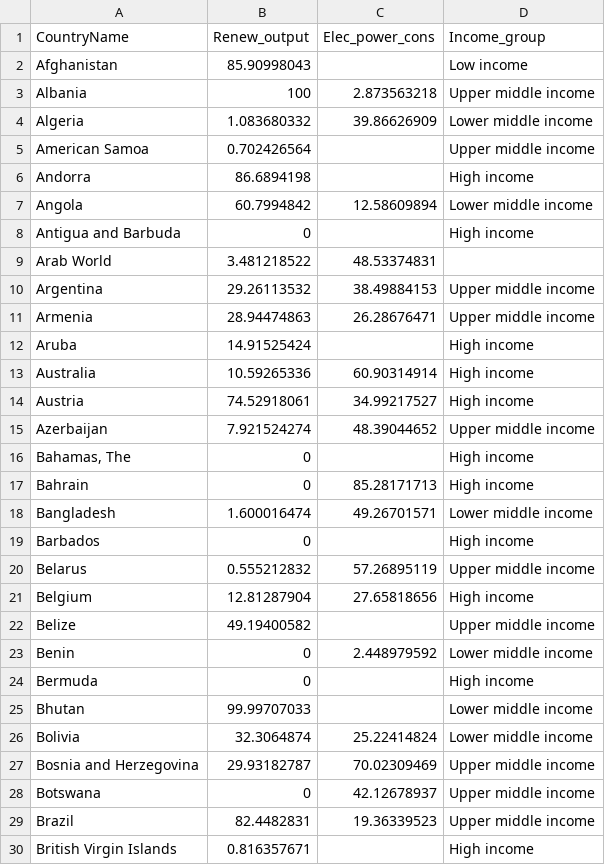
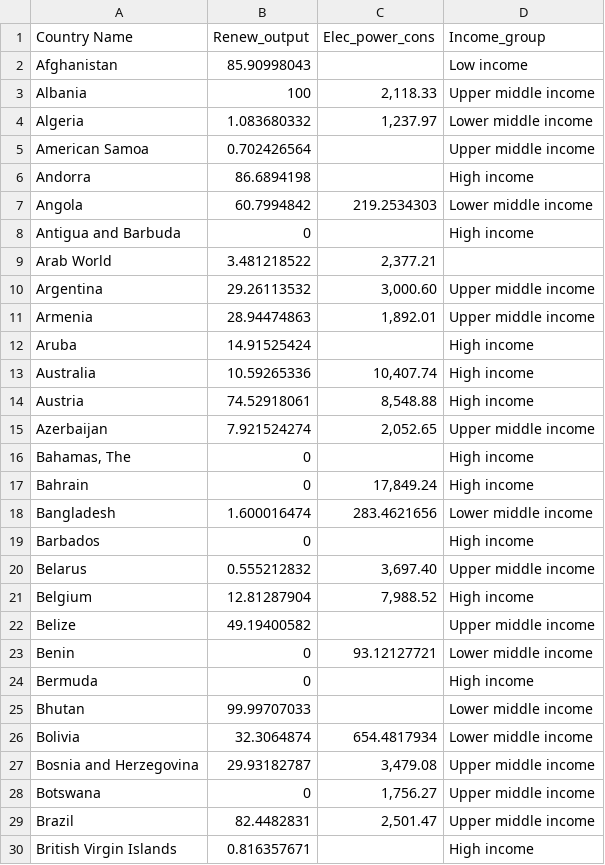
Before and after one commit to shibainu18/cs498-Final-Project, a CSV file: elec_total_output.csv, drawn as a sheet; only a part is shown; the diff covers the shown part only; the diff names each change by its address in the sheet, - before the commit and + after, or states it on an @@ line.

Commit message:
Create elec_total_output.csv

```diff
--- a/elec_total_output.csv
+++ b/elec_total_output.csv
-A1: CountryName
+A1: Country Name
-C3 (Elec_power_cons): 2.873563218
+C3 (Elec_power_cons): 2,118.33
-C4 (Elec_power_cons): 39.86626909
+C4 (Elec_power_cons): 1,237.97
-C7 (Elec_power_cons): 12.58609894
+C7 (Elec_power_cons): 219.2534303
-C9 (Elec_power_cons): 48.53374831
+C9 (Elec_power_cons): 2,377.21
-C10 (Elec_power_cons): 38.49884153
+C10 (Elec_power_cons): 3,000.60
-C11 (Elec_power_cons): 26.28676471
+C11 (Elec_power_cons): 1,892.01
-C13 (Elec_power_cons): 60.90314914
+C13 (Elec_power_cons): 10,407.74
-C14 (Elec_power_cons): 34.99217527
+C14 (Elec_power_cons): 8,548.88
-C15 (Elec_power_cons): 48.39044652
+C15 (Elec_power_cons): 2,052.65
-C17 (Elec_power_cons): 85.28171713
+C17 (Elec_power_cons): 17,849.24
-C18 (Elec_power_cons): 49.26701571
+C18 (Elec_power_cons): 283.4621656
-C20 (Elec_power_cons): 57.26895119
+C20 (Elec_power_cons): 3,697.40
-C21 (Elec_power_cons): 27.65818656
+C21 (Elec_power_cons): 7,988.52
-C23 (Elec_power_cons): 2.448979592
+C23 (Elec_power_cons): 93.12127721
-C26 (Elec_power_cons): 25.22414824
+C26 (Elec_power_cons): 654.4817934
-C27 (Elec_power_cons): 70.02309469
+C27 (Elec_power_cons): 3,479.08
-C28 (Elec_power_cons): 42.12678937
+C28 (Elec_power_cons): 1,756.27
-C29 (Elec_power_cons): 19.36339523
+C29 (Elec_power_cons): 2,501.47
```
Also changed, not shown: 169 edited cells elsewhere in this file.
